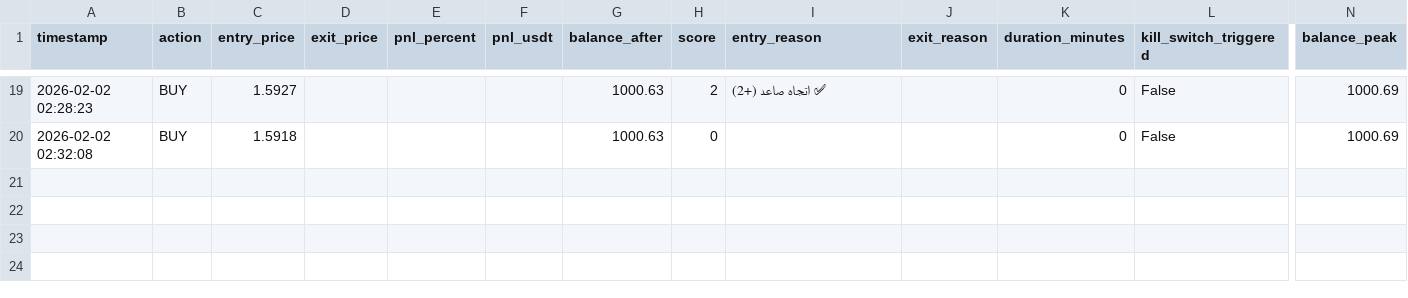
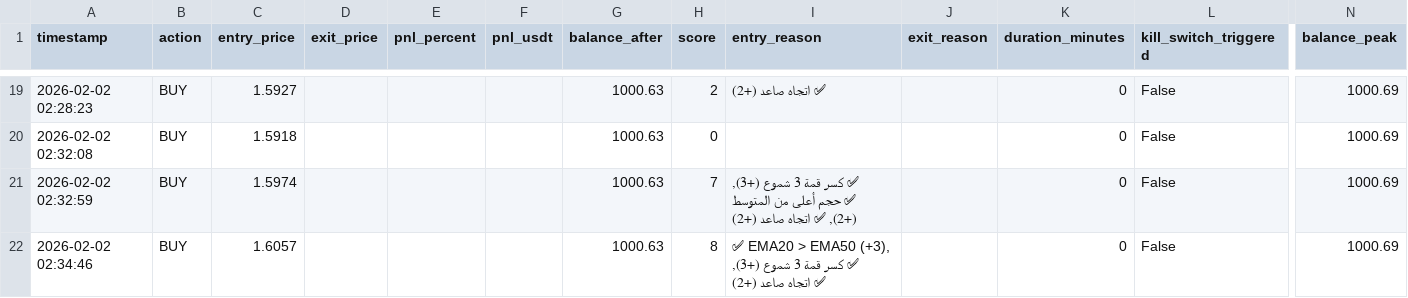
Before and after one commit to sam71Altman/xrp-trading, a CSV file: paper_trades.csv, drawn as a sheet; only a part is shown, gaps mark what is left out; rows hold the shown columns only; the diff names each change by its address in the sheet, - before the commit and + after, or states it on an @@ line.

```diff
--- a/paper_trades.csv
+++ b/paper_trades.csv
+row 21: 2026-02-02 02:32:59 | BUY | 1.5974 |  |  |  | 1000.63 | 7 | ✅ كسر قمة 3 شموع (+3), ✅ حجم أعلى من المتوسط (+2), ✅ اتجاه صاعد (+2) |  | 0 | False | 1000.69
+row 22: 2026-02-02 02:34:46 | BUY | 1.6057 |  |  |  | 1000.63 | 8 | ✅ EMA20 > EMA50 (+3), ✅ كسر قمة 3 شموع (+3), ✅ اتجاه صاعد (+2) |  | 0 | False | 1000.69
```
Also changed, not shown: trades.csv, 2 other files.
